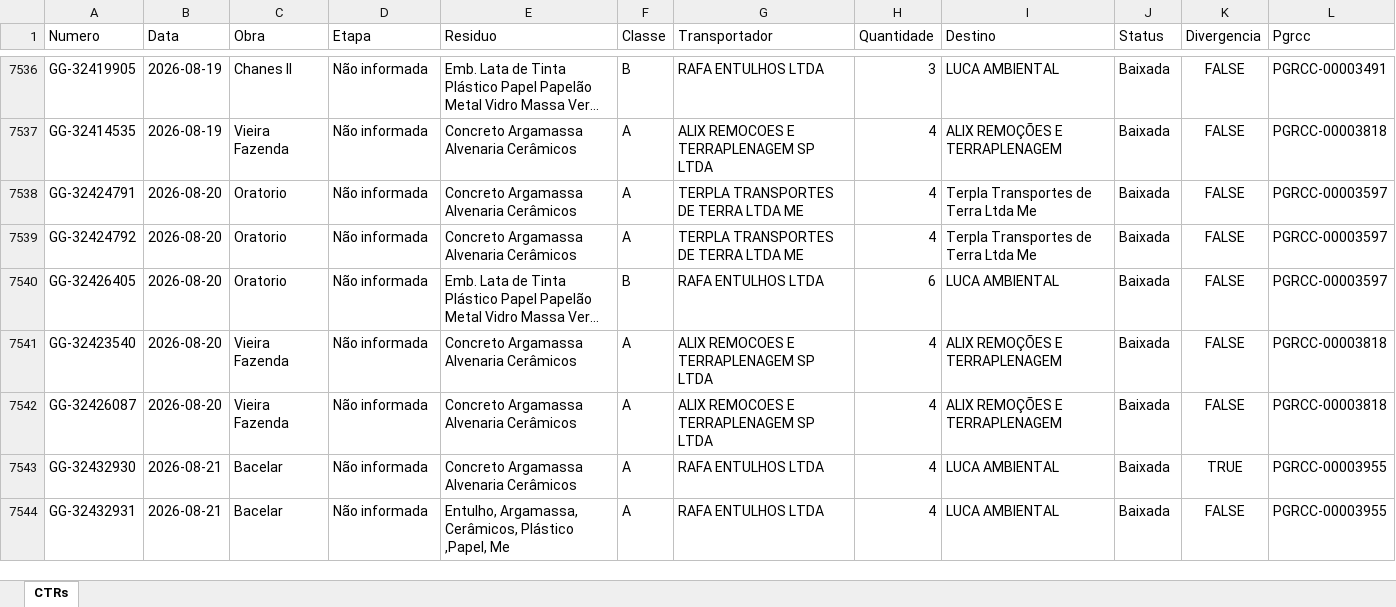
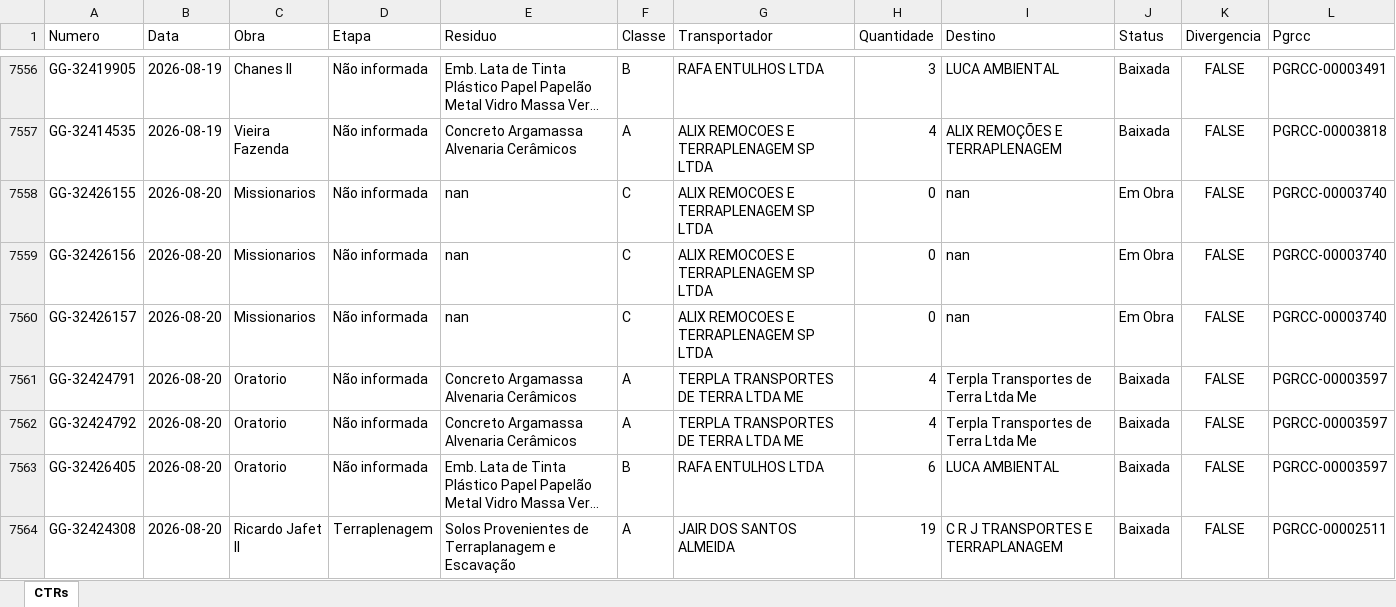
Before and after one commit to guillhermeestefan/painel-residuos, an Excel workbook: base_consolidada.xlsx, sheet CTRs, drawn as a sheet; only a part is shown, gaps mark what is left out; the shorter side is filled out with more unchanged rows; long unchanged cells end in …; values as stored, in another font and other column widths than the file's, no borders; the diff covers the shown part only; the diff names each change by its address in the sheet, - before the commit and + after, or states it on an @@ line.

```diff
--- a/base_consolidada.xlsx (sheet CTRs)
+++ b/base_consolidada.xlsx (sheet CTRs)
+row 7558: GG-32426155 | 2026-08-20 | Missionarios | Não informada | nan | C | ALIX REMOCOES E TERRAPLENAGEM SP LTDA | 0 | nan | Em Obra | FALSE | PGRCC-00003740
+row 7559: GG-32426156 | 2026-08-20 | Missionarios | Não informada | nan | C | ALIX REMOCOES E TERRAPLENAGEM SP LTDA | 0 | nan | Em Obra | FALSE | PGRCC-00003740
+row 7560: GG-32426157 | 2026-08-20 | Missionarios | Não informada | nan | C | ALIX REMOCOES E TERRAPLENAGEM SP LTDA | 0 | nan | Em Obra | FALSE | PGRCC-00003740
+row 7564: GG-32424308 | 2026-08-20 | Ricardo Jafet II | Terraplenagem | Solos Provenientes de Terraplanagem e Escavação | A | JAIR DOS SANTOS ALMEIDA | 19 | C R J TRANSPORTES E TERRAPLANAGEM | Baixada | FALSE | PGRCC-00002511
```
Also changed, not shown: 26 added rows and 15 edited cells elsewhere in this sheet, 2 other files.
